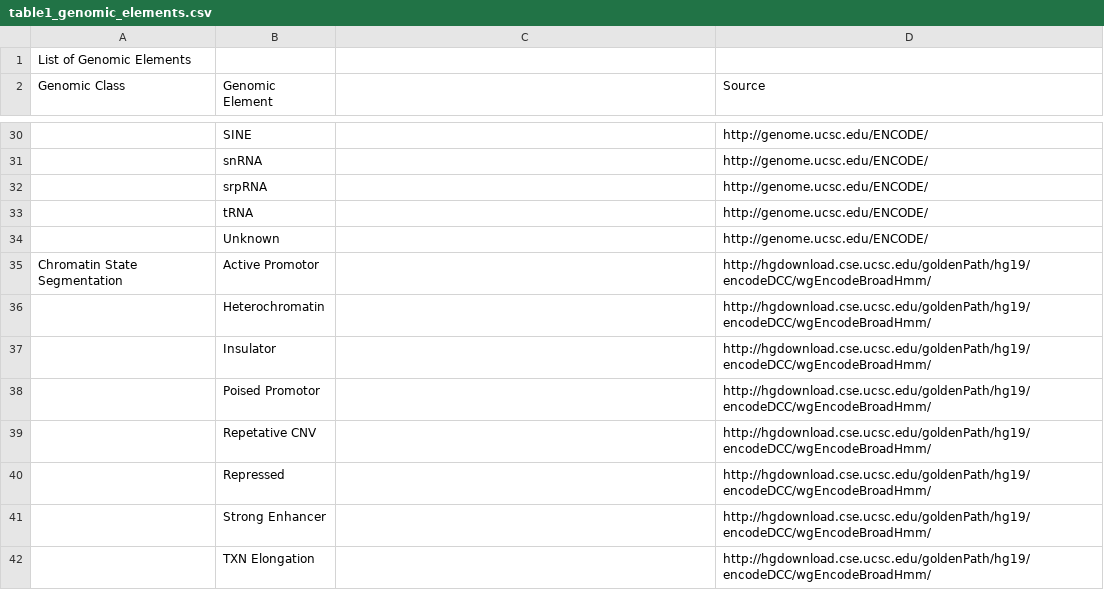
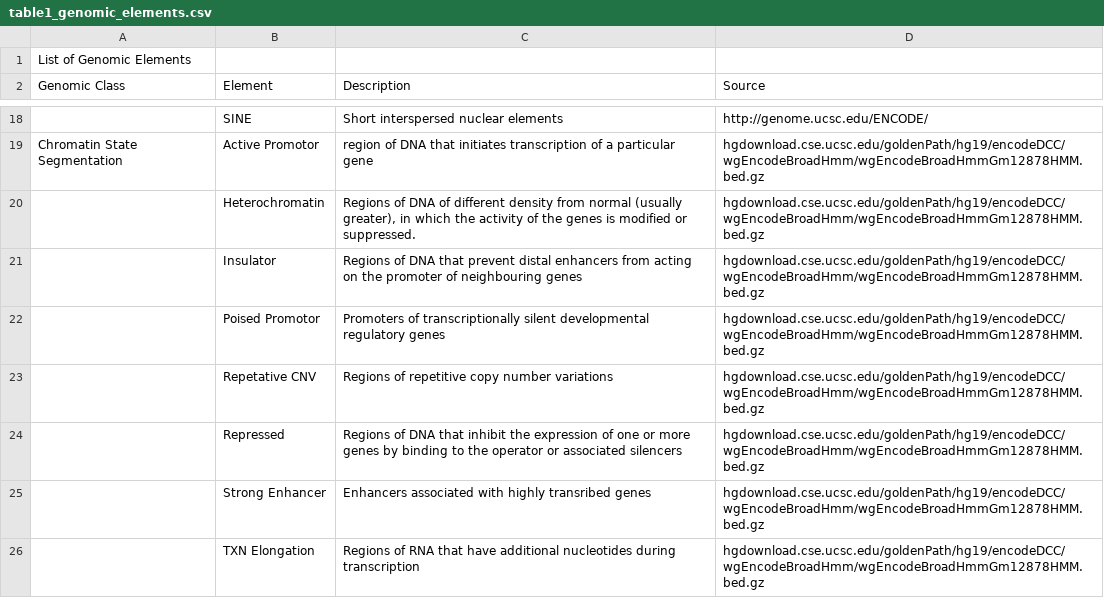
Before and after one commit to stilianoudakis/TAD_predictive_modeling, a CSV file: Manuscript/Tables/table1_genomic_elements.csv, drawn as a sheet; only a part is shown, gaps mark what is left out; removed rows and columns are numbered as before the commit, all else as after; the diff covers the shown part only; the diff names each change by its address in the sheet, - before the commit and + after, or states it on an @@ line.

Commit message:
updated table of elements with description and source

```diff
--- a/Manuscript/Tables/table1_genomic_elements.csv
+++ b/Manuscript/Tables/table1_genomic_elements.csv
-B2: Genomic Element
+B2: Element
-C2: (empty)
+C2: Description
-C18 (Description): (empty)
+C18 (Description): Short interspersed nuclear elements
-row 31:  | snRNA |  | http://genome.ucsc.edu/ENCODE/
-row 32:  | srpRNA |  | http://genome.ucsc.edu/ENCODE/
-row 33:  | tRNA |  | http://genome.ucsc.edu/ENCODE/
-row 34:  | Unknown |  | http://genome.ucsc.edu/ENCODE/
-C19 (Description): (empty)
+C19 (Description): region of DNA that initiates transcription of a particular gene
-D19:D26 (Source): http://hgdownload.cse.ucsc.edu/goldenPath/hg19/encodeDCC/wgEncodeBroadHmm/
+D19:D26 (Source): hgdownload.cse.ucsc.edu/goldenPath/hg19/encodeDCC/wgEncodeBroadHmm/wgEncodeBroadHmmGm12878HMM.bed.gz
-C20 (Description): (empty)
+C20 (Description): Regions of DNA of different density from normal (usually greater), in which the activity of the genes is modified or suppressed.
-C21 (Description): (empty)
+C21 (Description): Regions of DNA that prevent distal enhancers from acting on the promoter of neighbouring genes
-C22 (Description): (empty)
+C22 (Description): Promoters of transcriptionally silent developmental regulatory genes
-C23 (Description): (empty)
+C23 (Description): Regions of repetitive copy number variations
-C24 (Description): (empty)
+C24 (Description): Regions of DNA that inhibit the expression of one or more genes by binding to the operator or associated silencers
-C25 (Description): (empty)
+C25 (Description): Enhancers associated with highly transribed genes
-C26 (Description): (empty)
+C26 (Description): Regions of RNA that have additional nucleotides during transcription
```
Also changed, not shown: 12 removed rows and 61 edited cells elsewhere in this file.
